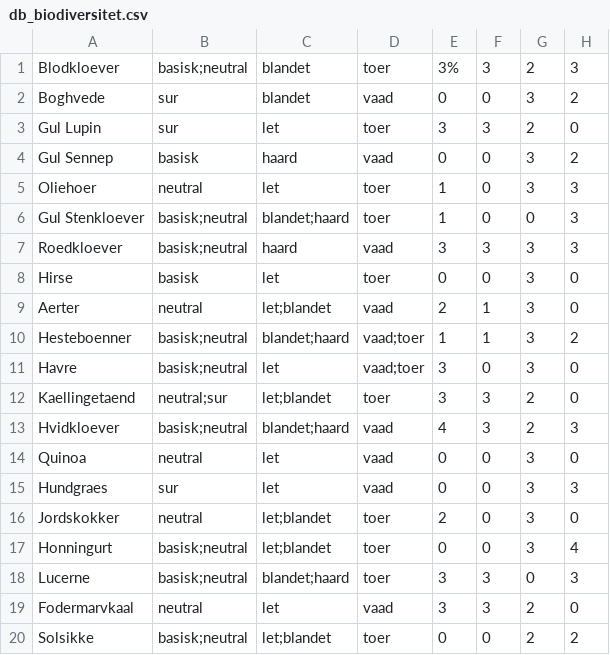
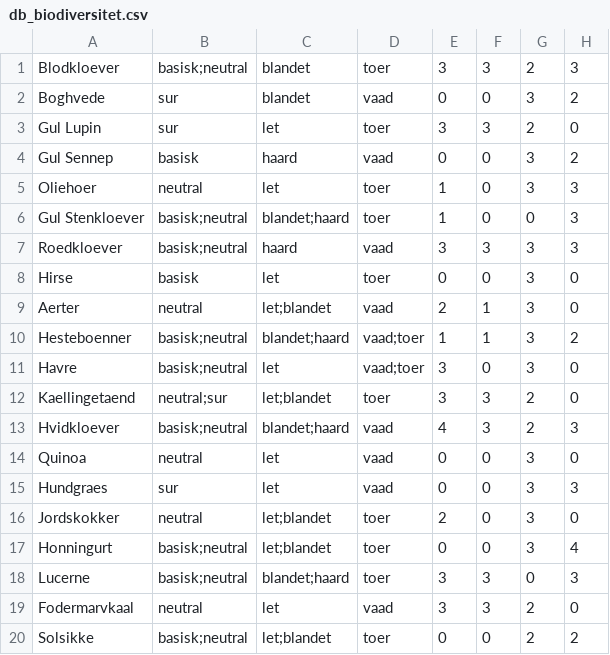
Before and after one commit to AndreasTorMortensen/Projekt_P1, a CSV file: db_biodiversitet.csv, drawn as a sheet.

Commit message:
Fejl i database rettet

```diff
--- a/db_biodiversitet.csv
+++ b/db_biodiversitet.csv
@@ -1,2 +1,2 @@
-Blodkloever,basisk;neutral,blandet,toer,3%,3,2,3
+Blodkloever,basisk;neutral,blandet,toer,3,3,2,3
 Boghvede,sur,blandet,vaad,0,0,3,2
```
